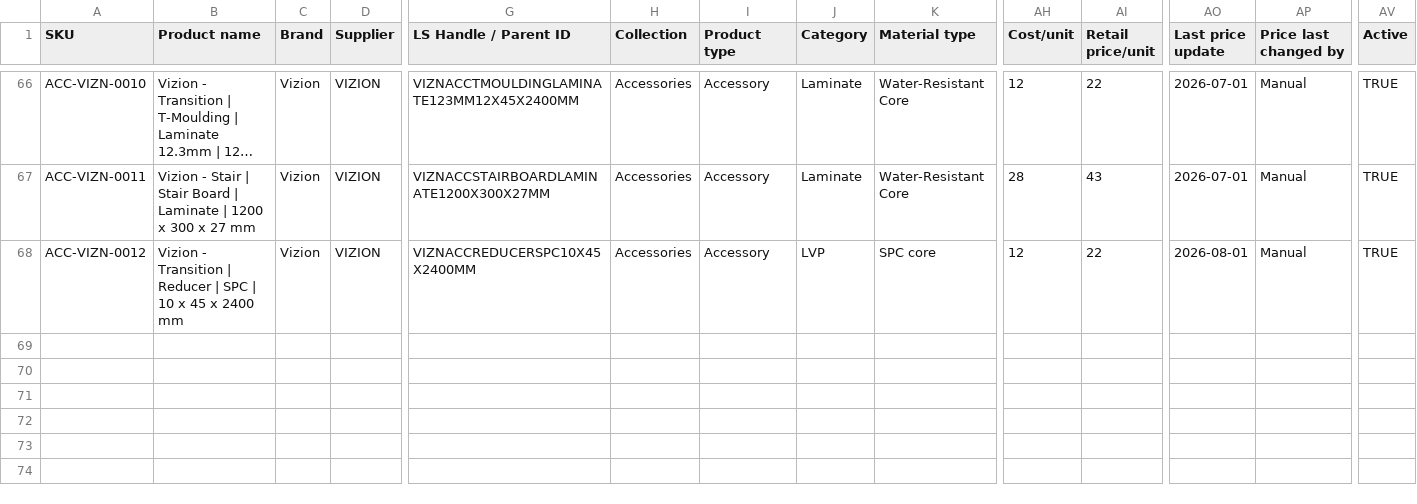
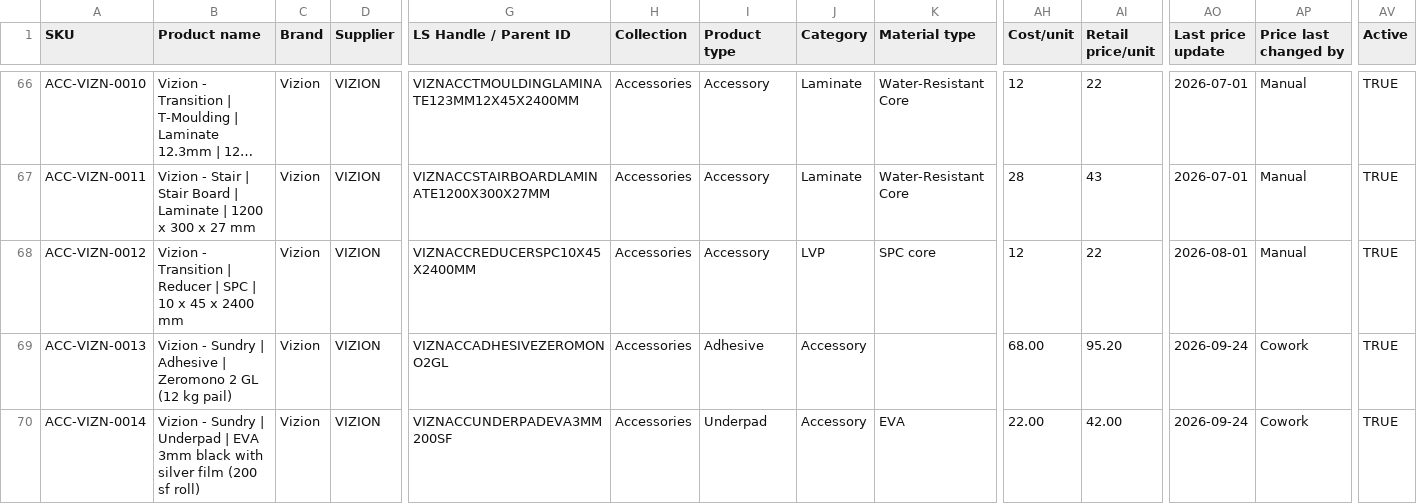
Before and after one commit to albertngo/titan-agents-repo, a CSV file: ingest/2026-09-24/vizion_airtable_upload_2026-09-24.csv, drawn as a sheet; only a part is shown, gaps mark what is left out; long unchanged cells end in …; rows hold the shown columns only; the diff names each change by its address in the sheet, - before the commit and + after, or states it on an @@ line.

```diff
--- a/ingest/2026-09-24/vizion_airtable_upload_2026-09-24.csv
+++ b/ingest/2026-09-24/vizion_airtable_upload_2026-09-24.csv
+row 69: ACC-VIZN-0013 | Vizion - Sundry | Adhesive | Zeromono 2 GL (12 kg pail) | Vizion | VIZION | VIZNACCADHESIVEZEROMONO2GL | Accessories | Adhesive | Accessory |  | 68.00 | 95.20 | 2026-09-24 | Cowork | TRUE
+row 70: ACC-VIZN-0014 | Vizion - Sundry | Underpad | EVA 3mm black with silver film (200 sf roll) | Vizion | VIZION | VIZNACCUNDERPADEVA3MM200SF | Accessories | Underpad | Accessory | EVA | 22.00 | 42.00 | 2026-09-24 | Cowork | TRUE
```
Also changed, not shown: ingest/2026-09-24/vizion_ls_upload_2026-09-24.csv, 6 other files.
